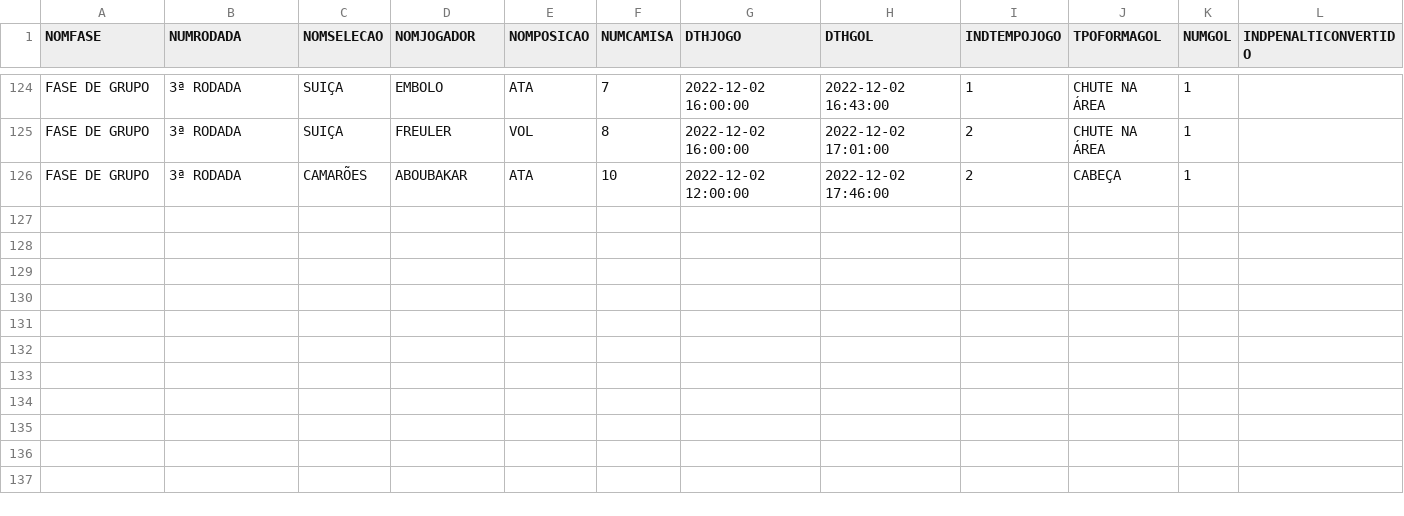
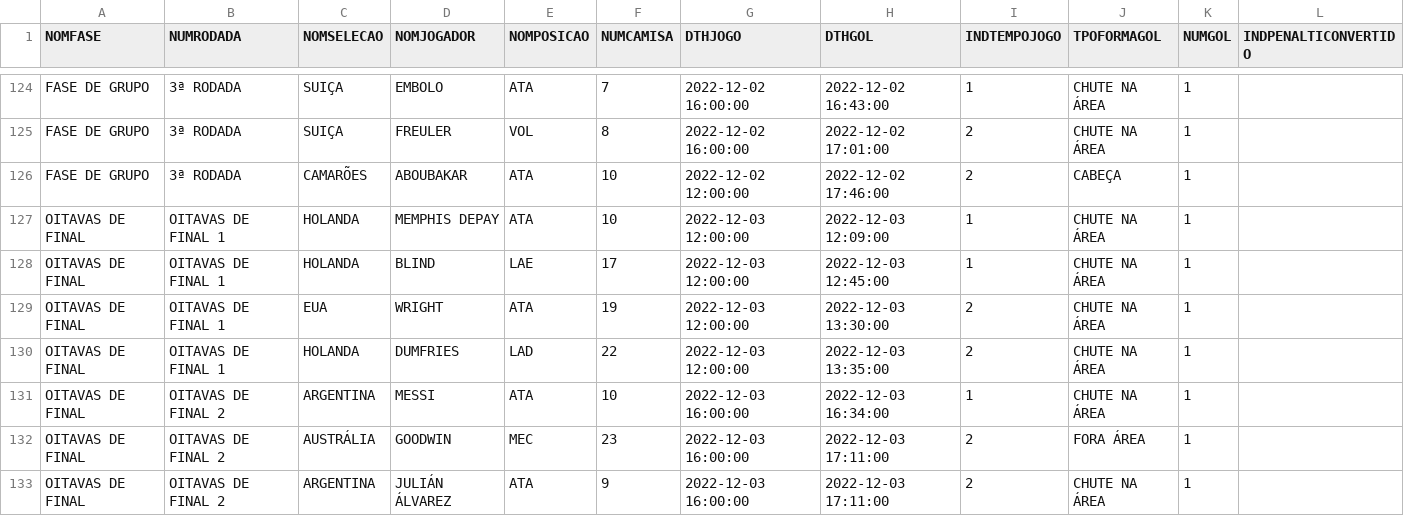
Before and after one commit to dbaassists/ModelagemDados, a CSV file: BaseDados_Copa_Catar_2022/catar2022_base_gol_partida.csv, drawn as a sheet; only a part is shown, gaps mark what is left out; the diff names each change by its address in the sheet, - before the commit and + after, or states it on an @@ line.

```diff
--- a/BaseDados_Copa_Catar_2022/catar2022_base_gol_partida.csv
+++ b/BaseDados_Copa_Catar_2022/catar2022_base_gol_partida.csv
+row 127: OITAVAS DE FINAL | OITAVAS DE FINAL 1 | HOLANDA | MEMPHIS DEPAY | ATA | 10 | 2022-12-03 12:00:00 | 2022-12-03 12:09:00 | 1 | CHUTE NA ÁREA | 1
+row 128: OITAVAS DE FINAL | OITAVAS DE FINAL 1 | HOLANDA | BLIND | LAE | 17 | 2022-12-03 12:00:00 | 2022-12-03 12:45:00 | 1 | CHUTE NA ÁREA | 1
+row 129: OITAVAS DE FINAL | OITAVAS DE FINAL 1 | EUA | WRIGHT | ATA | 19 | 2022-12-03 12:00:00 | 2022-12-03 13:30:00 | 2 | CHUTE NA ÁREA | 1
+row 130: OITAVAS DE FINAL | OITAVAS DE FINAL 1 | HOLANDA | DUMFRIES | LAD | 22 | 2022-12-03 12:00:00 | 2022-12-03 13:35:00 | 2 | CHUTE NA ÁREA | 1
+row 131: OITAVAS DE FINAL | OITAVAS DE FINAL 2 | ARGENTINA | MESSI | ATA | 10 | 2022-12-03 16:00:00 | 2022-12-03 16:34:00 | 1 | CHUTE NA ÁREA | 1
+row 132: OITAVAS DE FINAL | OITAVAS DE FINAL 2 | AUSTRÁLIA | GOODWIN | MEC | 23 | 2022-12-03 16:00:00 | 2022-12-03 17:11:00 | 2 | FORA ÁREA | 1
+row 133: OITAVAS DE FINAL | OITAVAS DE FINAL 2 | ARGENTINA | JULIÁN ÁLVAREZ | ATA | 9 | 2022-12-03 16:00:00 | 2022-12-03 17:11:00 | 2 | CHUTE NA ÁREA | 1
```
Also changed, not shown: BaseDados_Copa_Catar_2022/catar2022_base_cartao_partida.csv, BaseDados_Copa_Catar_2022/catar2022_base_estatistica_partida.csv, 6 other files.
